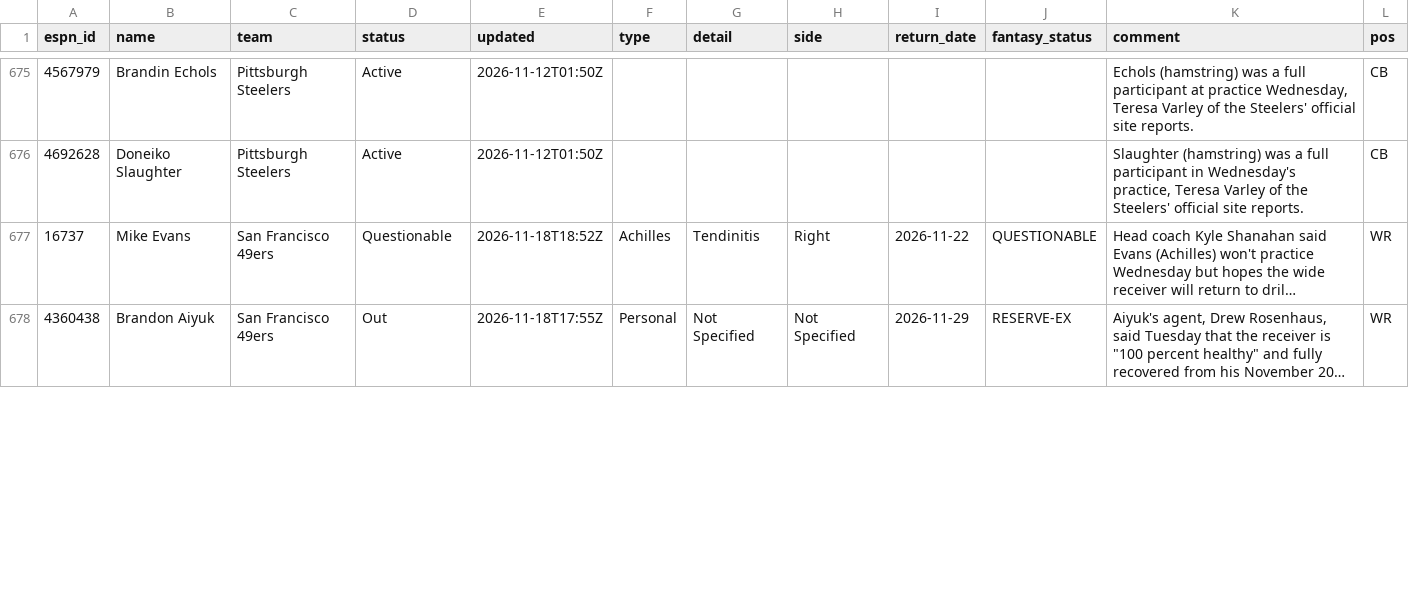
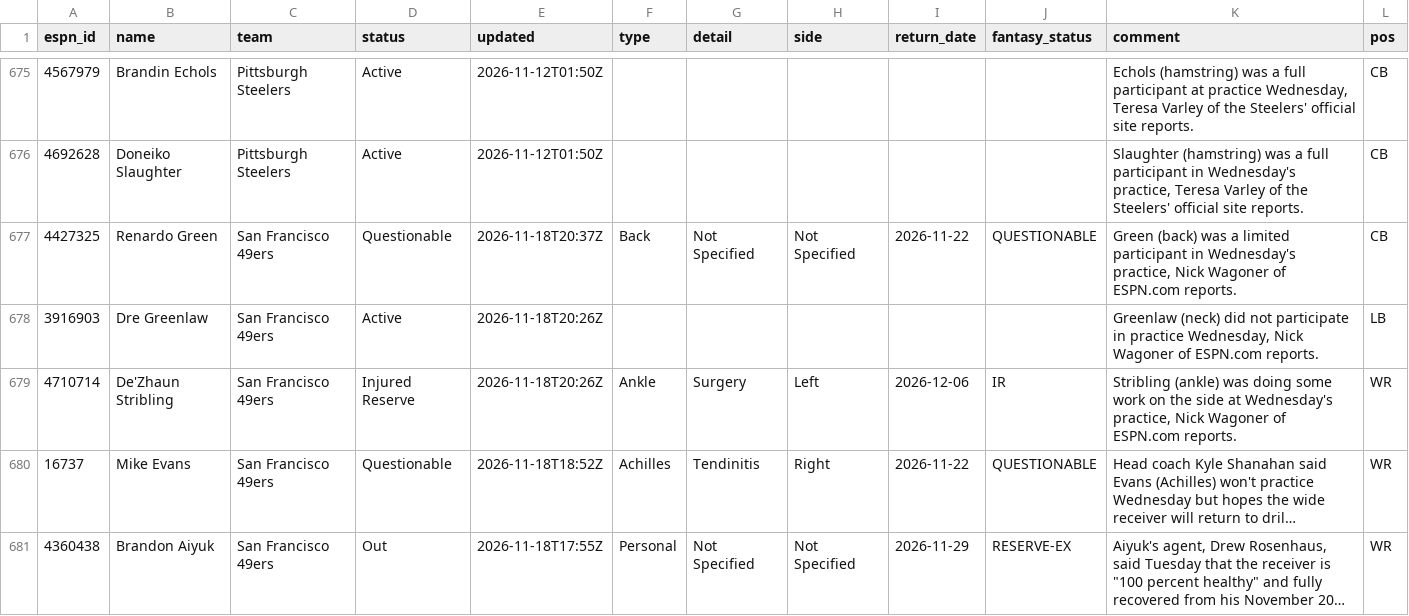
Before and after one commit to ChefJulio/nfl-edge, a CSV file: data/espn_injuries/2026-11-18.csv, drawn as a sheet; only a part is shown, gaps mark what is left out; long unchanged cells end in …; the diff covers the shown part only; the diff names each change by its address in the sheet, - before the commit and + after, or states it on an @@ line.

```diff
--- a/data/espn_injuries/2026-11-18.csv
+++ b/data/espn_injuries/2026-11-18.csv
+row 677: 4427325 | Renardo Green | San Francisco 49ers | Questionable | 2026-11-18T20:37Z | Back | Not Specified | Not Specified | 2026-11-22 | QUESTIONABLE | Green (back) was a limited participant in Wednesday's practice, Nick Wagoner of ESPN.com reports. | CB
+row 678: 3916903 | Dre Greenlaw | San Francisco 49ers | Active | 2026-11-18T20:26Z |  |  |  |  |  | Greenlaw (neck) did not participate in practice Wednesday, Nick Wagoner of ESPN.com reports. | LB
+row 679: 4710714 | De'Zhaun Stribling | San Francisco 49ers | Injured Reserve | 2026-11-18T20:26Z | Ankle | Surgery | Left | 2026-12-06 | IR | Stribling (ankle) was doing some work on the side at Wednesday's practice, Nick Wagoner of ESPN.com reports. | WR
```
Also changed, not shown: 5 added rows, 8 removed rows and 12 edited cells elsewhere in this file, 3 other files.
